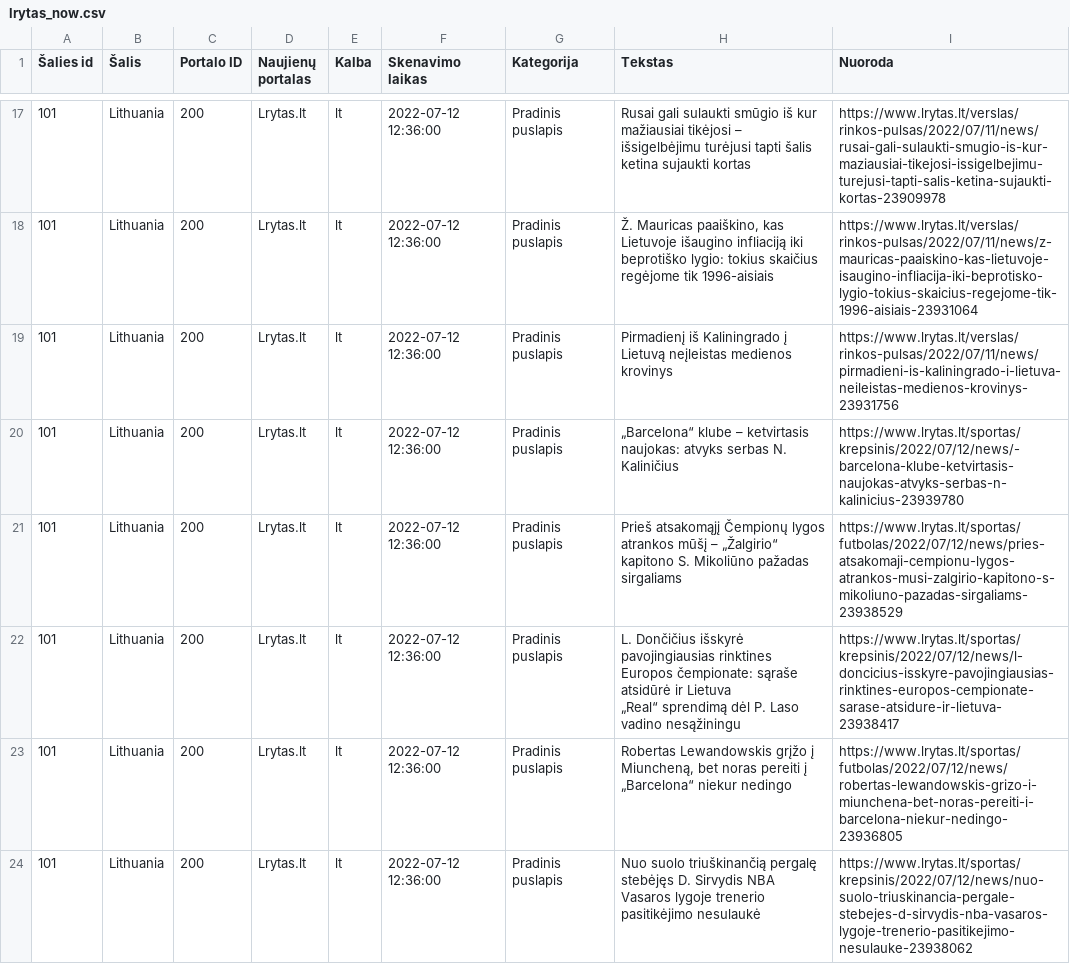
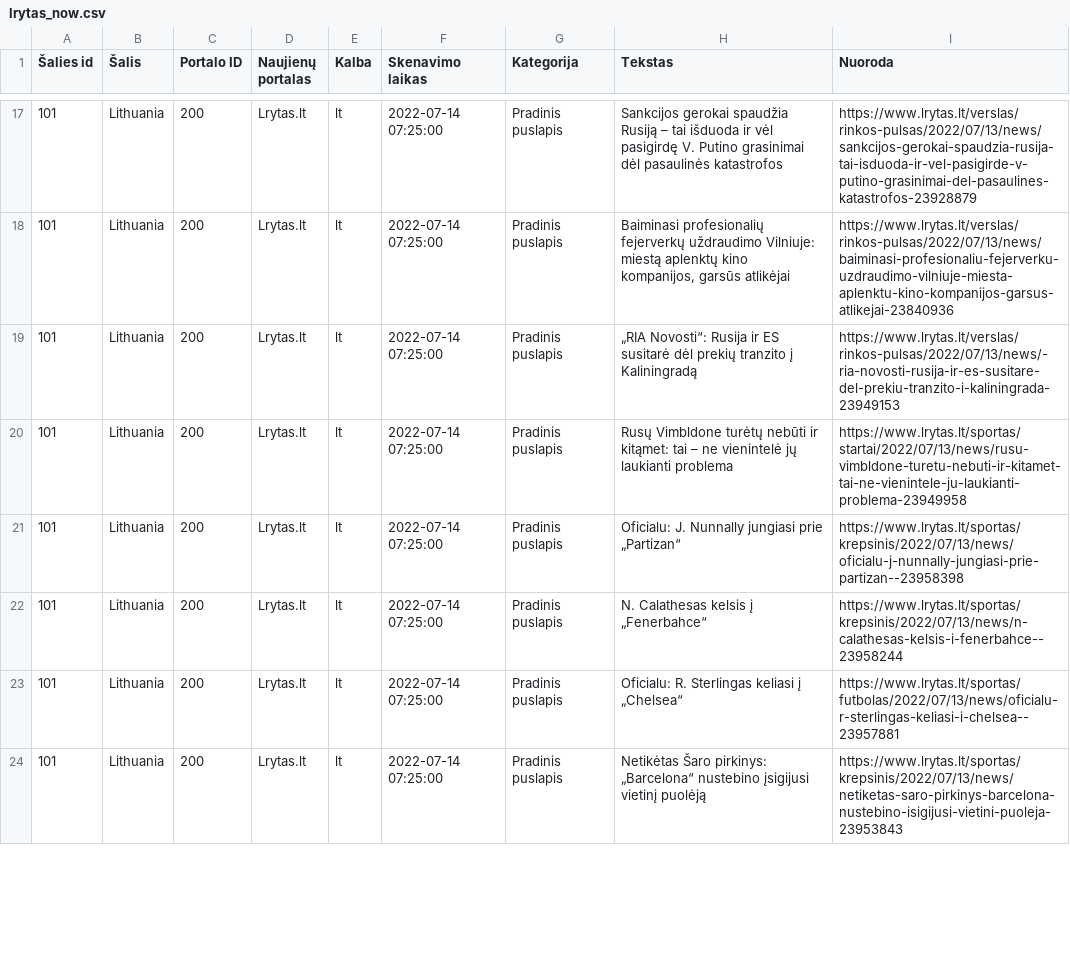
Before and after one commit to Romzisdoo/title, a CSV file: all_stream/lrytas_now.csv, drawn as a sheet; only a part is shown, gaps mark what is left out; the diff covers the shown part only.

```diff
--- a/all_stream/lrytas_now.csv
+++ b/all_stream/lrytas_now.csv
@@ -21,10 +17,8 @@
-101,Lithuania,200,Lrytas.lt,lt,2022-07-12 12:36:00,Pradinis puslapis,Rusai gali sulaukti smūgio iš kur mažiausiai tikėjosi – išsigelbėjimu turėjusi tapti šalis ketina sujaukti kortas,https://www.lrytas.lt/verslas/rinkos-pulsas/2022/07/11/news/rusai-gali-sulaukti-smugio-is-kur-maziausiai-tikejosi-issigelbejimu-turejusi-tapti-salis-ketina-sujaukti-kortas-23909978
-101,Lithuania,200,Lrytas.lt,lt,2022-07-12 12:36:00,Pradinis puslapis,"Ž. Mauricas paaiškino, kas Lietuvoje išaugino infliaciją iki beprotiško lygio: tokius skaičius regėjome tik 1996-aisiais",https://www.lrytas.lt/verslas/rinkos-pulsas/2022/07/11/news/z-mauricas-paaiskino-kas-lietuvoje-isaugino-infliacija-iki-beprotisko-lygio-tokius-skaicius-regejome-tik-1996-aisiais-23931064
-101,Lithuania,200,Lrytas.lt,lt,2022-07-12 12:36:00,Pradinis puslapis,Pirmadienį iš Kaliningrado į Lietuvą neįleistas medienos krovinys,https://www.lrytas.lt/verslas/rinkos-pulsas/2022/07/11/news/pirmadieni-is-kaliningrado-i-lietuva-neileistas-medienos-krovinys-23931756
-101,Lithuania,200,Lrytas.lt,lt,2022-07-12 12:36:00,Pradinis puslapis,„Barcelona“ klube – ketvirtasis naujokas: atvyks serbas N. Kaliničius,https://www.lrytas.lt/sportas/krepsinis/2022/07/12/news/-barcelona-klube-ketvirtasis-naujokas-atvyks-serbas-n-kalinicius-23939780
-101,Lithuania,200,Lrytas.lt,lt,2022-07-12 12:36:00,Pradinis puslapis,Prieš atsakomąjį Čempionų lygos atrankos mūšį – „Žalgirio“ kapitono S. Mikoliūno pažadas sirgaliams,https://www.lrytas.lt/sportas/futbolas/2022/07/12/news/pries-atsakomaji-cempionu-lygos-atrankos-musi-zalgirio-kapitono-s-mikoliuno-pazadas-sirgaliams-23938529
-101,Lithuania,200,Lrytas.lt,lt,2022-07-12 12:36:00,Pradinis puslapis,"L. Dončičius išskyrė pavojingiausias rinktines Europos čempionate: sąraše atsidūrė ir Lietuva
-
-        „Real“ sprendimą dėl P. Laso vadino nesąžiningu",https://www.lrytas.lt/sportas/krepsinis/2022/07/12/news/l-doncicius-isskyre-pavojingiausias-rinktines-europos-cempionate-sarase-atsidure-ir-lietuva-23938417
-101,Lithuania,200,Lrytas.lt,lt,2022-07-12 12:36:00,Pradinis puslapis,"Robertas Lewandowskis grįžo į Miuncheną, bet noras pereiti į „Barcelona“ niekur nedingo",https://www.lrytas.lt/sportas/futbolas/2022/07/12/news/robertas-lewandowskis-grizo-i-miunchena-bet-noras-pereiti-i-barcelona-niekur-nedingo-23936805
-101,Lithuania,200,Lrytas.lt,lt,2022-07-12 12:36:00,Pradinis puslapis,Nuo suolo triuškinančią pergalę stebėjęs D. Sirvydis NBA Vasaros lygoje trenerio pasitikėjimo nesulaukė,https://www.lrytas.lt/sportas/krepsinis/2022/07/12/news/nuo-suolo-triuskinancia-pergale-stebejes-d-sirvydis-nba-vasaros-lygoje-trenerio-pasitikejimo-nesulauke-23938062
+101,Lithuania,200,Lrytas.lt,lt,2022-07-14 07:25:00,Pradinis puslapis,Sankcijos gerokai spaudžia Rusiją – tai išduoda ir vėl pasigirdę V. Putino grasinimai dėl pasaulinės katastrofos,https://www.lrytas.lt/verslas/rinkos-pulsas/2022/07/13/news/sankcijos-gerokai-spaudzia-rusija-tai-isduoda-ir-vel-pasigirde-v-putino-grasinimai-del-pasaulines-katastrofos-23928879
+101,Lithuania,200,Lrytas.lt,lt,2022-07-14 07:25:00,Pradinis puslapis,"Baiminasi profesionalių fejerverkų uždraudimo Vilniuje: miestą aplenktų kino kompanijos, garsūs atlikėjai",https://www.lrytas.lt/verslas/rinkos-pulsas/2022/07/13/news/baiminasi-profesionaliu-fejerverku-uzdraudimo-vilniuje-miesta-aplenktu-kino-kompanijos-garsus-atlikejai-23840936
+101,Lithuania,200,Lrytas.lt,lt,2022-07-14 07:25:00,Pradinis puslapis,„RIA Novosti“: Rusija ir ES susitarė dėl prekių tranzito į Kaliningradą,https://www.lrytas.lt/verslas/rinkos-pulsas/2022/07/13/news/-ria-novosti-rusija-ir-es-susitare-del-prekiu-tranzito-i-kaliningrada-23949153
+101,Lithuania,200,Lrytas.lt,lt,2022-07-14 07:25:00,Pradinis puslapis,Rusų Vimbldone turėtų nebūti ir kitąmet: tai – ne vienintelė jų laukianti problema,https://www.lrytas.lt/sportas/startai/2022/07/13/news/rusu-vimbldone-turetu-nebuti-ir-kitamet-tai-ne-vienintele-ju-laukianti-problema-23949958
+101,Lithuania,200,Lrytas.lt,lt,2022-07-14 07:25:00,Pradinis puslapis,Oficialu: J. Nunnally jungiasi prie „Partizan“,https://www.lrytas.lt/sportas/krepsinis/2022/07/13/news/oficialu-j-nunnally-jungiasi-prie-partizan--23958398
+101,Lithuania,200,Lrytas.lt,lt,2022-07-14 07:25:00,Pradinis puslapis,N. Calathesas kelsis į „Fenerbahce“,https://www.lrytas.lt/sportas/krepsinis/2022/07/13/news/n-calathesas-kelsis-i-fenerbahce--23958244
+101,Lithuania,200,Lrytas.lt,lt,2022-07-14 07:25:00,Pradinis puslapis,Oficialu: R. Sterlingas keliasi į „Chelsea“,https://www.lrytas.lt/sportas/futbolas/2022/07/13/news/oficialu-r-sterlingas-keliasi-i-chelsea--23957881
+101,Lithuania,200,Lrytas.lt,lt,2022-07-14 07:25:00,Pradinis puslapis,Netikėtas Šaro pirkinys: „Barcelona“ nustebino įsigijusi vietinį puolėją,https://www.lrytas.lt/sportas/krepsinis/2022/07/13/news/netiketas-saro-pirkinys-barcelona-nustebino-isigijusi-vietini-puoleja-23953843
```
Also changed, not shown: 111 edited cells elsewhere in this file, all_stream/15min_now.csv, all_stream/delfi_now.csv, 13 other files.
